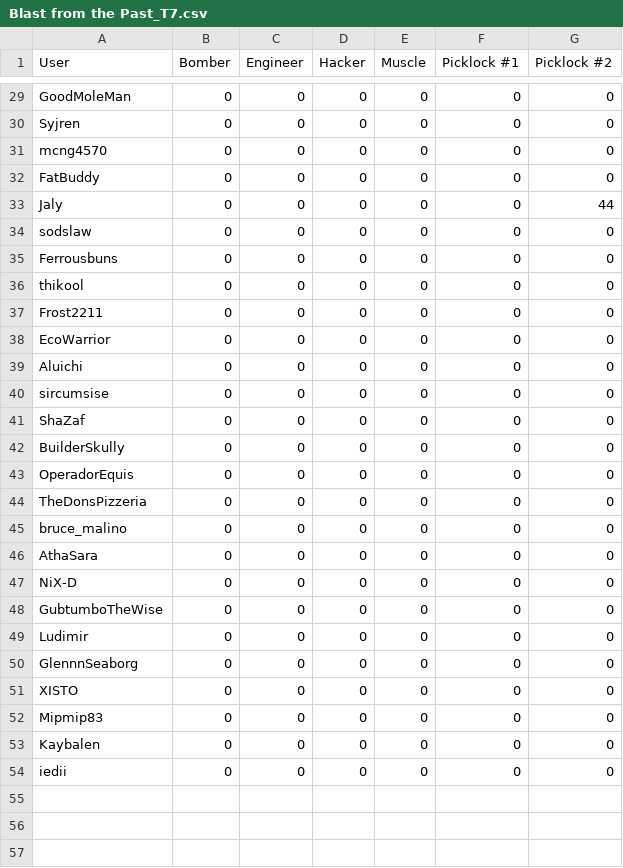
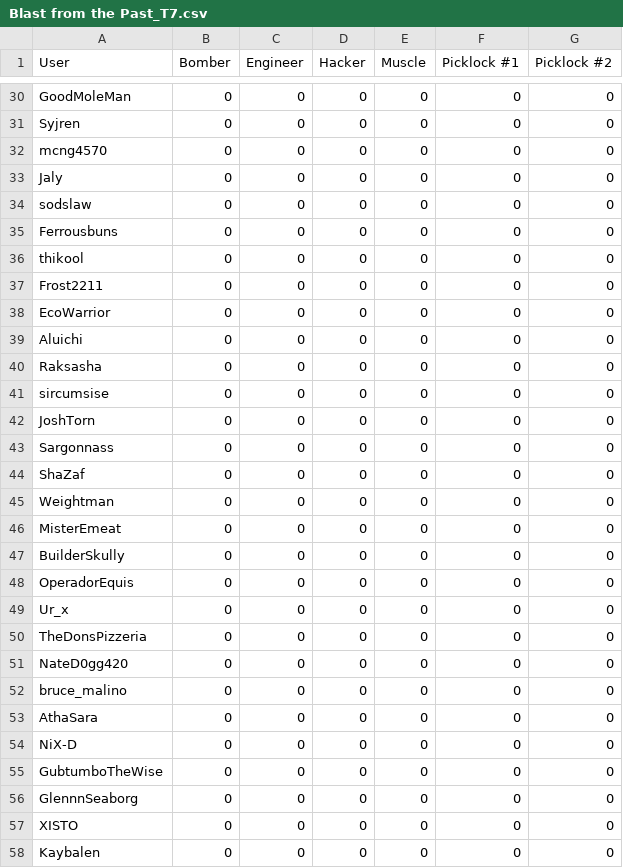
Before and after one commit to Ferrousbuns/oc-pass-rate, a CSV file: data/Blast from the Past_T7.csv, drawn as a sheet; only a part is shown, gaps mark what is left out; the diff covers the shown part only.

```diff
--- a/data/Blast from the Past_T7.csv
+++ b/data/Blast from the Past_T7.csv
@@ -31,4 +32,3 @@
 "mcng4570","0","0","0","0","0","0"
-"FatBuddy","0","0","0","0","0","0"
-"Jaly","0","0","0","0","0","44"
+"Jaly","0","0","0","0","0","0"
 "sodslaw","0","0","0","0","0","0"
@@ -39,7 +39,14 @@
 "Aluichi","0","0","0","0","0","0"
+"Raksasha","0","0","0","0","0","0"
 "sircumsise","0","0","0","0","0","0"
+"JoshTorn","0","0","0","0","0","0"
+"Sargonnass","0","0","0","0","0","0"
 "ShaZaf","0","0","0","0","0","0"
+"Weightman","0","0","0","0","0","0"
+"MisterEmeat","0","0","0","0","0","0"
 "BuilderSkully","0","0","0","0","0","0"
 "OperadorEquis","0","0","0","0","0","0"
+"Ur_x","0","0","0","0","0","0"
 "TheDonsPizzeria","0","0","0","0","0","0"
+"NateD0gg420","0","0","0","0","0","0"
 "bruce_malino","0","0","0","0","0","0"
@@ -48,7 +55,4 @@
 "GubtumboTheWise","0","0","0","0","0","0"
-"Ludimir","0","0","0","0","0","0"
 "GlennnSeaborg","0","0","0","0","0","0"
 "XISTO","0","0","0","0","0","0"
-"Mipmip83","0","0","0","0","0","0"
 "Kaybalen","0","0","0","0","0","0"
-"iedii","0","0","0","0","0","0"
```
Also changed, not shown: 1 added row elsewhere in this file, data/Break the Bank_T8.csv, data/Gaslight the Way_T3.csv, 19 other files.
